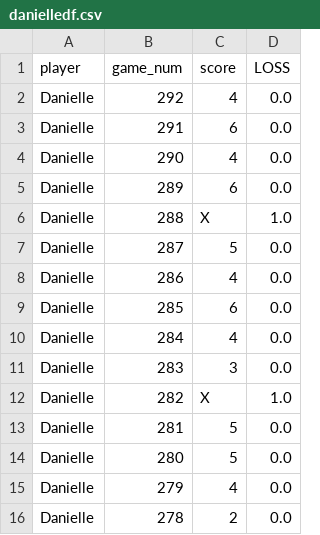
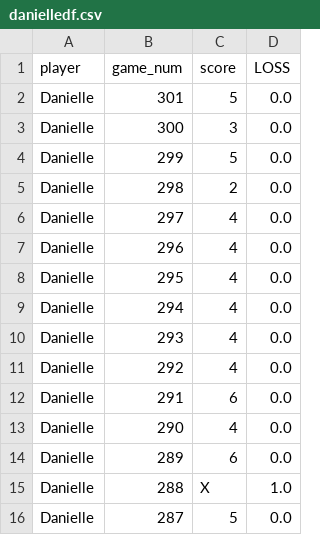
Before and after one commit to MichaelHarnett/WORDLEscoreboard, a CSV file: tables/danielledf.csv, drawn as a sheet; only a part is shown; the shorter side is filled out with more unchanged rows; the diff names each change by its address in the sheet, - before the commit and + after, or states it on an @@ line.

```diff
--- a/tables/danielledf.csv
+++ b/tables/danielledf.csv
+row 2: Danielle | 301 | 5 | 0.0
+row 3: Danielle | 300 | 3 | 0.0
+row 4: Danielle | 299 | 5 | 0.0
+row 5: Danielle | 298 | 2 | 0.0
+row 6: Danielle | 297 | 4 | 0.0
+row 7: Danielle | 296 | 4 | 0.0
+row 8: Danielle | 295 | 4 | 0.0
+row 9: Danielle | 294 | 4 | 0.0
+row 10: Danielle | 293 | 4 | 0.0
```
Also changed, not shown: tables/chrisdf.csv, tables/chriswindf.csv, 8 other files.
